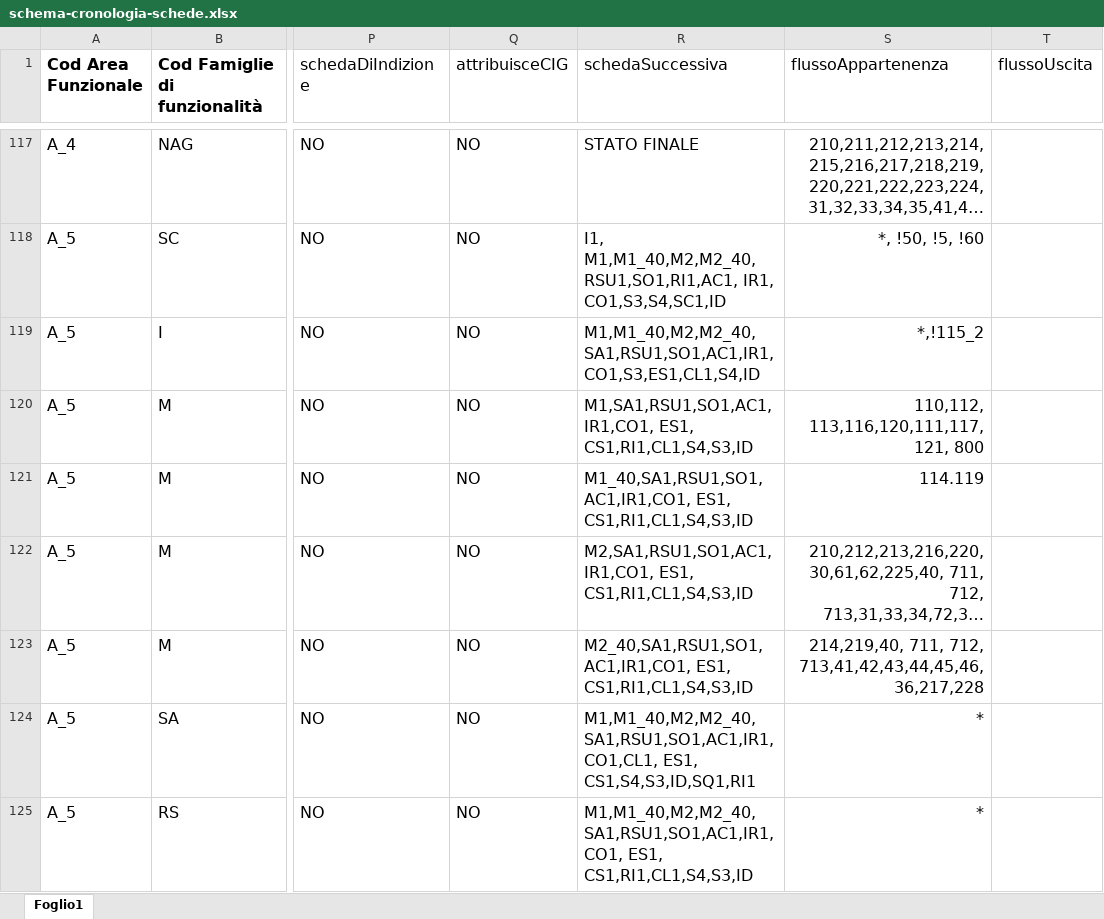
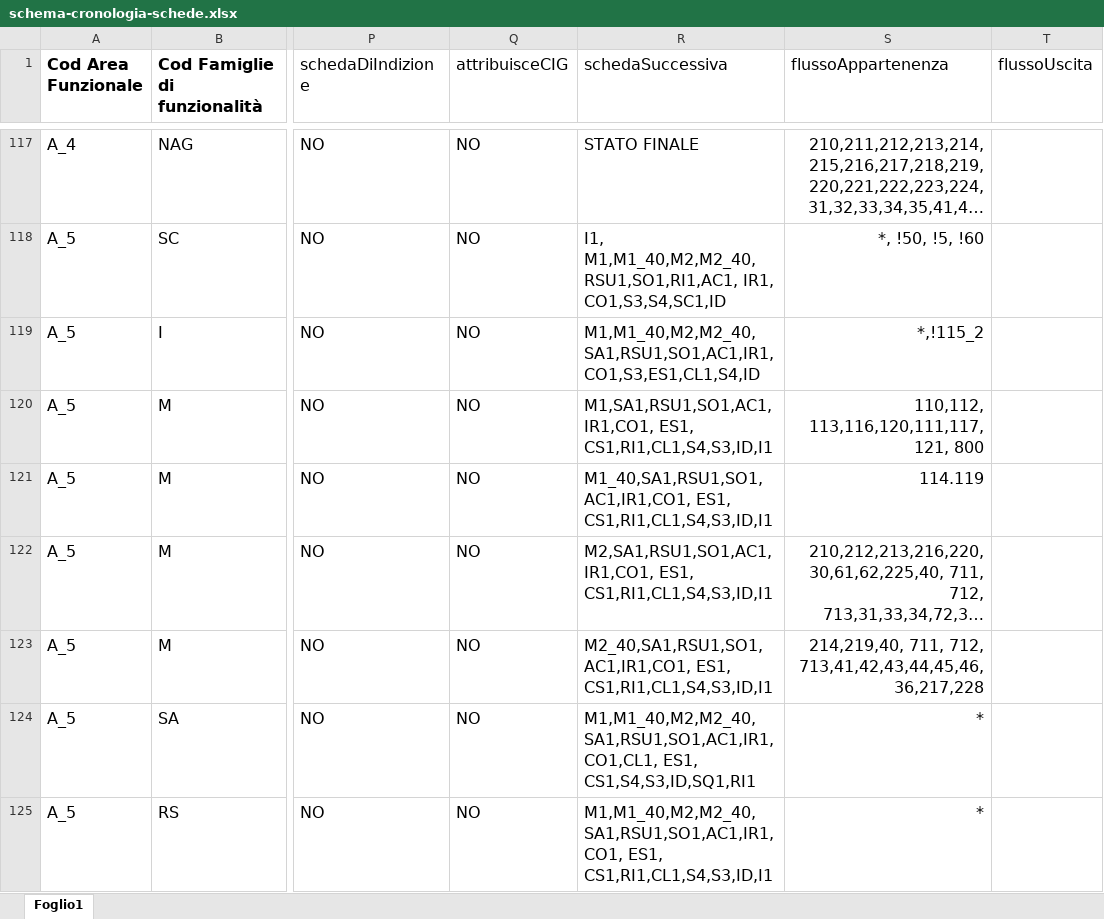
Before and after one commit to anticorruzione-test/npa, an Excel workbook: docs/orchestratore/schema-cronologia-schede.xlsx, sheet Foglio1, drawn as a sheet; only a part is shown, gaps mark what is left out; long unchanged cells end in …; values as stored, in another font and other column widths than the file's, no borders; the diff covers the shown part only; the diff names each change by its address in the sheet, - before the commit and + after, or states it on an @@ line.

Commit message:
Aggiunta scheda I1 come successiva a M1, M1_40, M2, M2_40, RSU1, ES1, AC1 - ticket #103946

```diff
--- a/docs/orchestratore/schema-cronologia-schede.xlsx (sheet Foglio1)
+++ b/docs/orchestratore/schema-cronologia-schede.xlsx (sheet Foglio1)
-R120 (schedaSuccessiva): M1,SA1,RSU1,SO1,AC1,IR1,CO1, ES1, CS1,RI1,CL1,S4,S3,ID
+R120 (schedaSuccessiva): M1,SA1,RSU1,SO1,AC1,IR1,CO1, ES1, CS1,RI1,CL1,S4,S3,ID,I1
-R121 (schedaSuccessiva): M1_40,SA1,RSU1,SO1,AC1,IR1,CO1, ES1, CS1,RI1,CL1,S4,S3,ID
+R121 (schedaSuccessiva): M1_40,SA1,RSU1,SO1,AC1,IR1,CO1, ES1, CS1,RI1,CL1,S4,S3,ID,I1
-R122 (schedaSuccessiva): M2,SA1,RSU1,SO1,AC1,IR1,CO1, ES1, CS1,RI1,CL1,S4,S3,ID
+R122 (schedaSuccessiva): M2,SA1,RSU1,SO1,AC1,IR1,CO1, ES1, CS1,RI1,CL1,S4,S3,ID,I1
-R123 (schedaSuccessiva): M2_40,SA1,RSU1,SO1,AC1,IR1,CO1, ES1, CS1,RI1,CL1,S4,S3,ID
+R123 (schedaSuccessiva): M2_40,SA1,RSU1,SO1,AC1,IR1,CO1, ES1, CS1,RI1,CL1,S4,S3,ID,I1
-R125 (schedaSuccessiva): M1,M1_40,M2,M2_40,SA1,RSU1,SO1,AC1,IR1,CO1, ES1, CS1,RI1,CL1,S4,S3,ID
+R125 (schedaSuccessiva): M1,M1_40,M2,M2_40,SA1,RSU1,SO1,AC1,IR1,CO1, ES1, CS1,RI1,CL1,S4,S3,ID,I1
```
Also changed, not shown: 2 edited cells elsewhere in this sheet.
